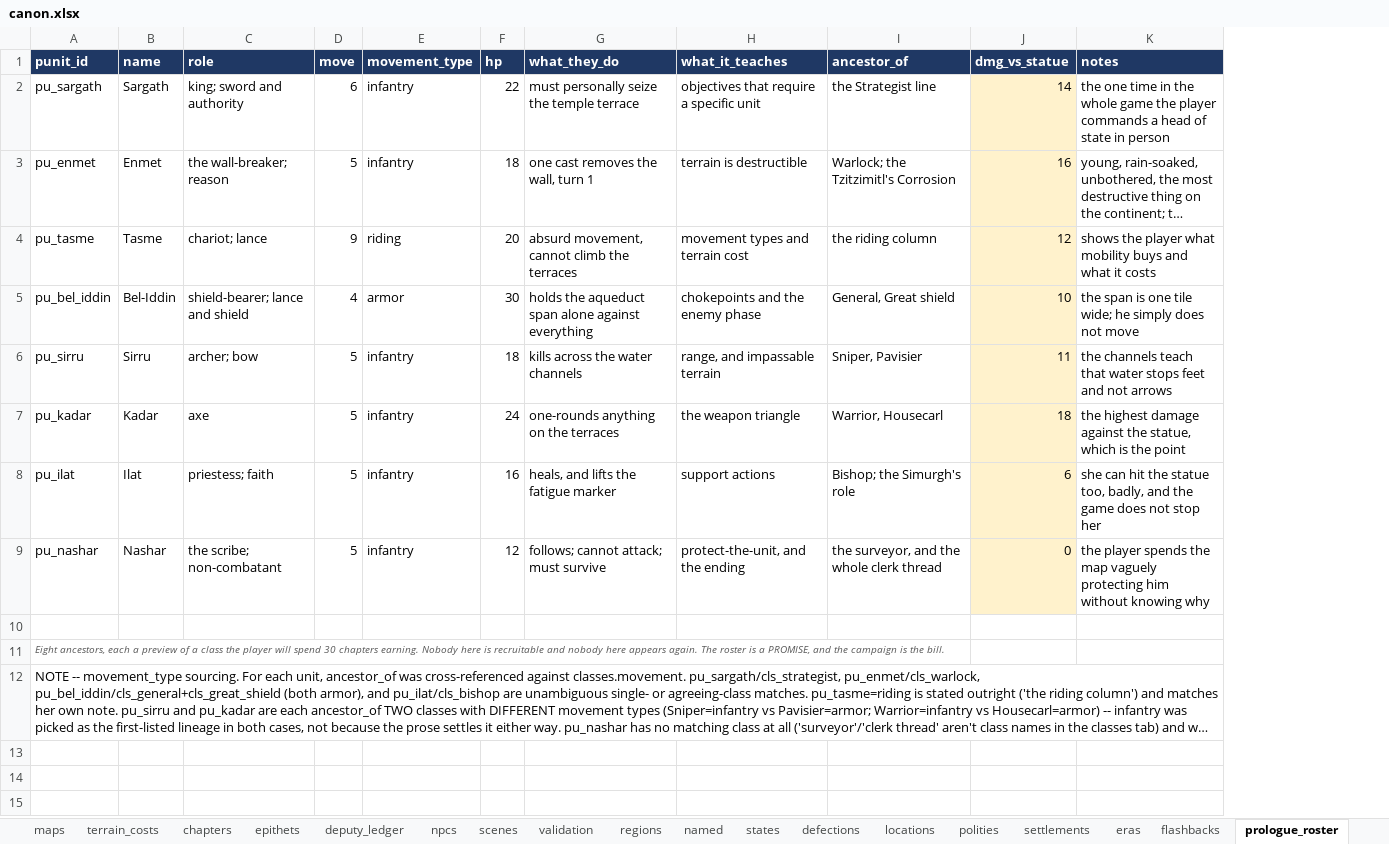
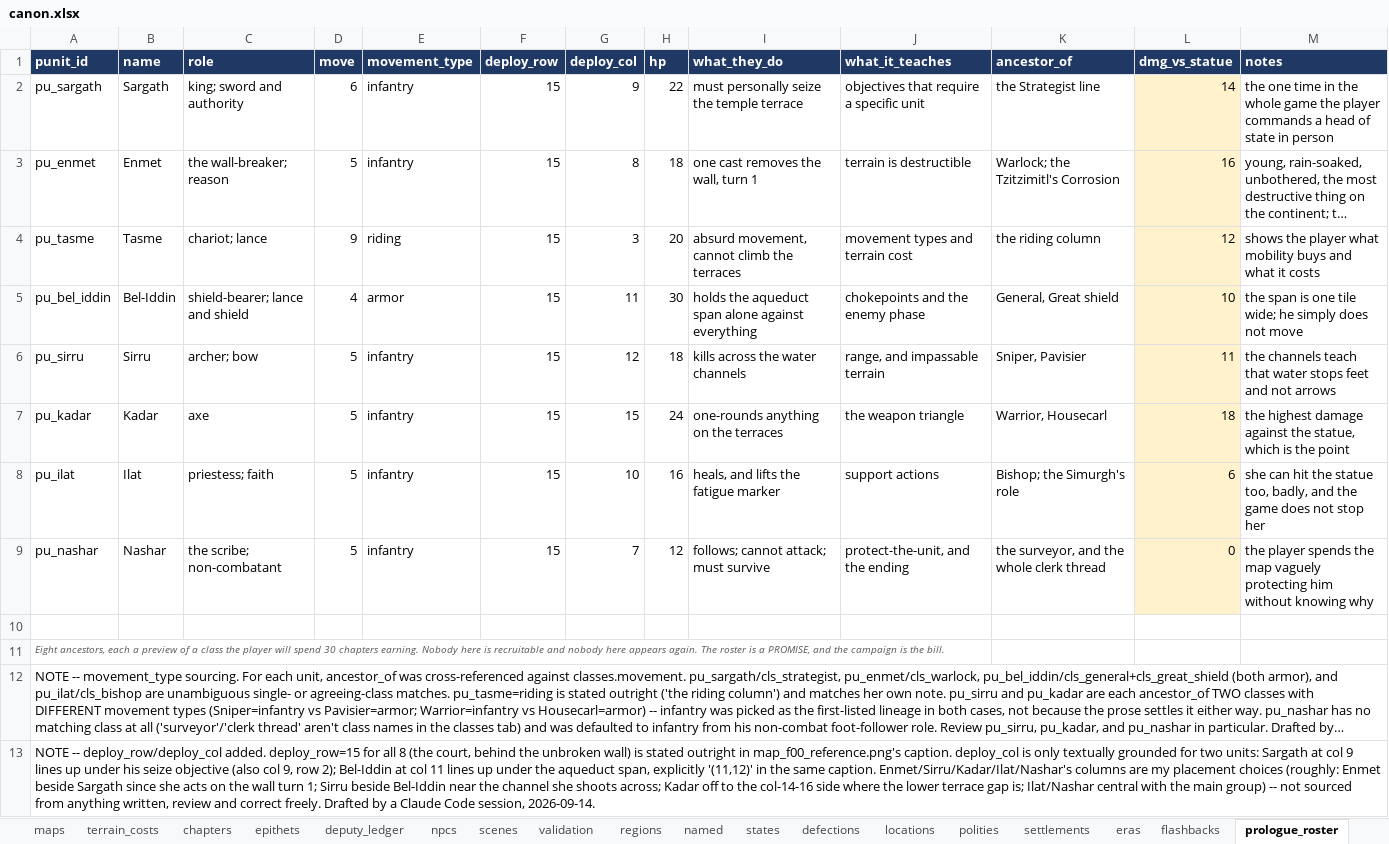
Before and after one commit to nzkogan/srpg1, an Excel workbook: canon.xlsx, sheet prologue_roster, drawn as a sheet; long unchanged cells end in …; values as stored, in another font and other column widths than the file's, no borders; the diff names each change by its address in the sheet, - before the commit and + after, or states it on an @@ line.

```diff
--- a/canon.xlsx (sheet prologue_roster)
+++ b/canon.xlsx (sheet prologue_roster)
+column F (deploy_row), rows 2-9: all 15
+column G (deploy_col), rows 2-9: 9 | 8 | 3 | 11 | 12 | 15 | 10 | 7
+row 13: NOTE -- deploy_row/deploy_col added. deploy_row=15 for all 8 (the court, behind the unbroken wall) is stated outright in map_f00_reference.png's caption. deploy_col is only textually grounded for two units: Sargath at col 9 lines up under his seize objective (also col 9, row 2); Bel-Iddin at col 11 lines up under the aqueduct span, explicitly '(11,12)' in the same caption. Enmet/Sirru/Kadar/Ilat/Nashar's columns are my placement choices (roughly: Enmet beside Sargath since she acts on the wall turn 1; Sirru beside Bel-Iddin near the channel she shoots across; Kadar off to the col-14-16 side where the lower terrace gap is; Ilat/Nashar central with the main group) -- not sourced from anything written, review and correct freely. Drafted by a Claude Code session, 2026-09-14.
```
Also changed, not shown: 3 other files.
